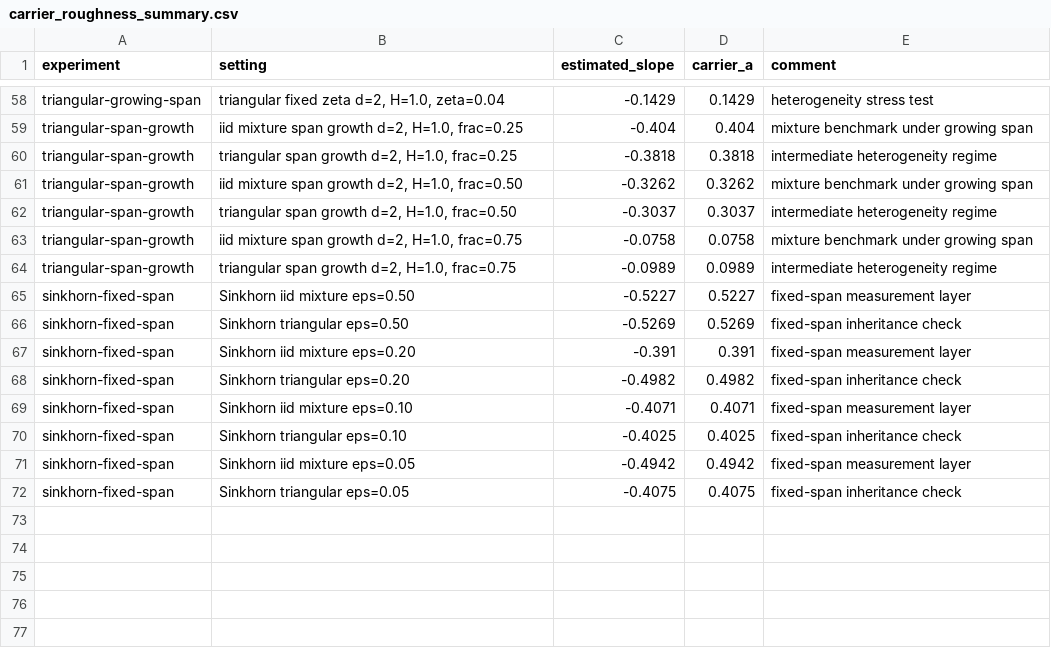
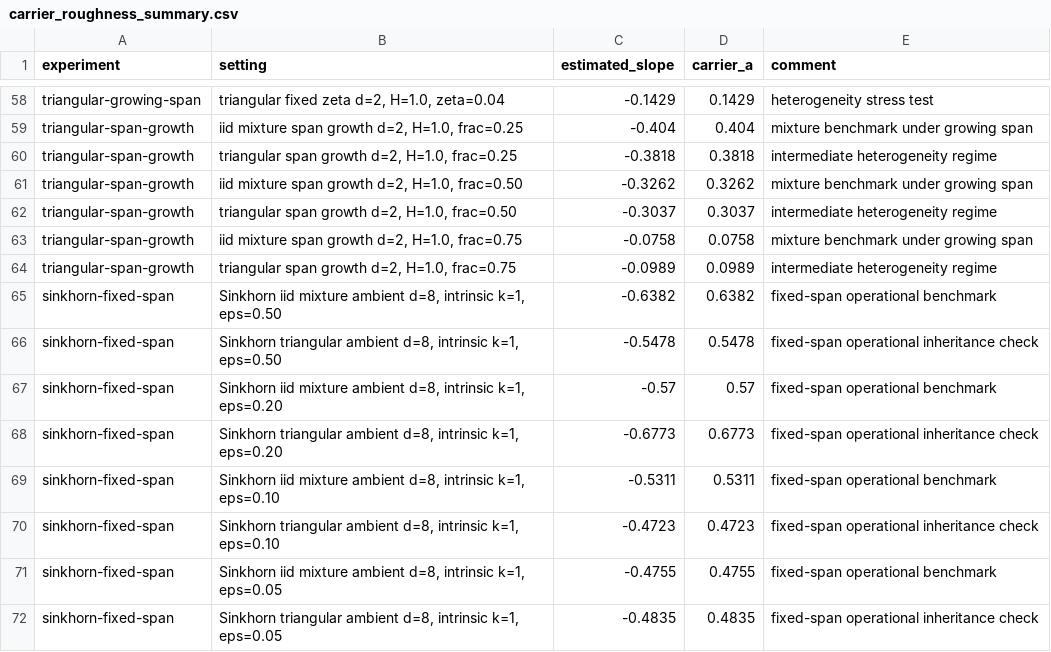
Before and after one commit to jovemexausto/coherence-delay-tradeoff, a CSV file: artifacts/csv/carrier_roughness_research/carrier_roughness_summary.csv, drawn as a sheet; only a part is shown, gaps mark what is left out; removed rows and columns are numbered as before the commit, all else as after; the diff names each change by its address in the sheet, - before the commit and + after, or states it on an @@ line.

```diff
--- a/artifacts/csv/carrier_roughness_research/carrier_roughness_summary.csv
+++ b/artifacts/csv/carrier_roughness_research/carrier_roughness_summary.csv
-row 65: sinkhorn-fixed-span | Sinkhorn iid mixture eps=0.50 | -0.5227 | 0.5227 | fixed-span measurement layer
-row 66: sinkhorn-fixed-span | Sinkhorn triangular eps=0.50 | -0.5269 | 0.5269 | fixed-span inheritance check
-row 67: sinkhorn-fixed-span | Sinkhorn iid mixture eps=0.20 | -0.391 | 0.391 | fixed-span measurement layer
-row 68: sinkhorn-fixed-span | Sinkhorn triangular eps=0.20 | -0.4982 | 0.4982 | fixed-span inheritance check
-row 69: sinkhorn-fixed-span | Sinkhorn iid mixture eps=0.10 | -0.4071 | 0.4071 | fixed-span measurement layer
-row 70: sinkhorn-fixed-span | Sinkhorn triangular eps=0.10 | -0.4025 | 0.4025 | fixed-span inheritance check
-row 71: sinkhorn-fixed-span | Sinkhorn iid mixture eps=0.05 | -0.4942 | 0.4942 | fixed-span measurement layer
-row 72: sinkhorn-fixed-span | Sinkhorn triangular eps=0.05 | -0.4075 | 0.4075 | fixed-span inheritance check
+row 65: sinkhorn-fixed-span | Sinkhorn iid mixture ambient d=8, intrinsic k=1, eps=0.50 | -0.6382 | 0.6382 | fixed-span operational benchmark
+row 66: sinkhorn-fixed-span | Sinkhorn triangular ambient d=8, intrinsic k=1, eps=0.50 | -0.5478 | 0.5478 | fixed-span operational inheritance check
+row 67: sinkhorn-fixed-span | Sinkhorn iid mixture ambient d=8, intrinsic k=1, eps=0.20 | -0.57 | 0.57 | fixed-span operational benchmark
+row 68: sinkhorn-fixed-span | Sinkhorn triangular ambient d=8, intrinsic k=1, eps=0.20 | -0.6773 | 0.6773 | fixed-span operational inheritance check
+row 69: sinkhorn-fixed-span | Sinkhorn iid mixture ambient d=8, intrinsic k=1, eps=0.10 | -0.5311 | 0.5311 | fixed-span operational benchmark
+row 70: sinkhorn-fixed-span | Sinkhorn triangular ambient d=8, intrinsic k=1, eps=0.10 | -0.4723 | 0.4723 | fixed-span operational inheritance check
+row 71: sinkhorn-fixed-span | Sinkhorn iid mixture ambient d=8, intrinsic k=1, eps=0.05 | -0.4755 | 0.4755 | fixed-span operational benchmark
+row 72: sinkhorn-fixed-span | Sinkhorn triangular ambient d=8, intrinsic k=1, eps=0.05 | -0.4835 | 0.4835 | fixed-span operational inheritance check
```
Also changed, not shown: artifacts/csv/carrier_roughness_research/carrier_roughness_curves.csv, 57 other files.
